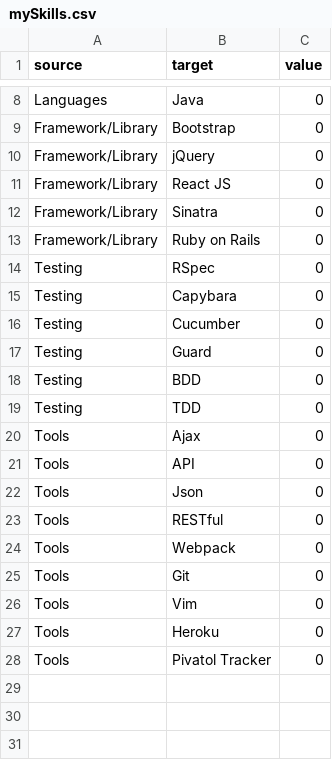
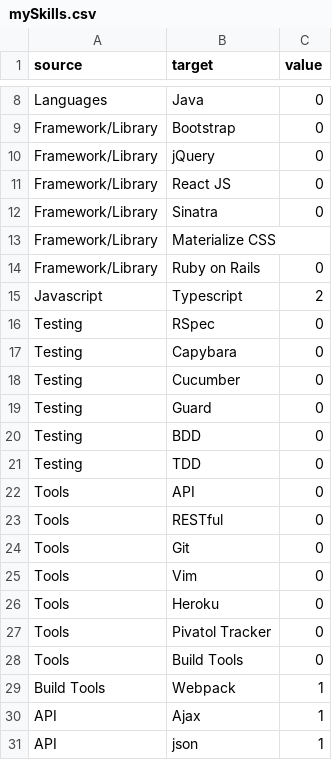
Before and after one commit to qczhang18/qczhang.github.io, a CSV file: mySkills.csv, drawn as a sheet; only a part is shown, gaps mark what is left out.

```diff
--- a/mySkills.csv
+++ b/mySkills.csv
@@ -12,3 +12,5 @@ Framework/Library,React JS,0
 Framework/Library,Sinatra,0
+Framework/Library,Materialize CSS,
 Framework/Library,Ruby on Rails,0
+Javascript,Typescript,2
 Testing,RSpec,0
@@ -19,7 +21,4 @@ Testing,BDD,0
 Testing,TDD,0
-Tools,Ajax,0
 Tools,API,0
-Tools,Json,0
 Tools,RESTful,0
-Tools,Webpack,0
 Tools,Git,0
@@ -28 +27,5 @@ Tools,Heroku,0
 Tools,Pivatol Tracker,0
+Tools,Build Tools,0
+Build Tools,Webpack,1
+API,Ajax,1
+API,json,1
```
Also changed, not shown: 1 other file.
